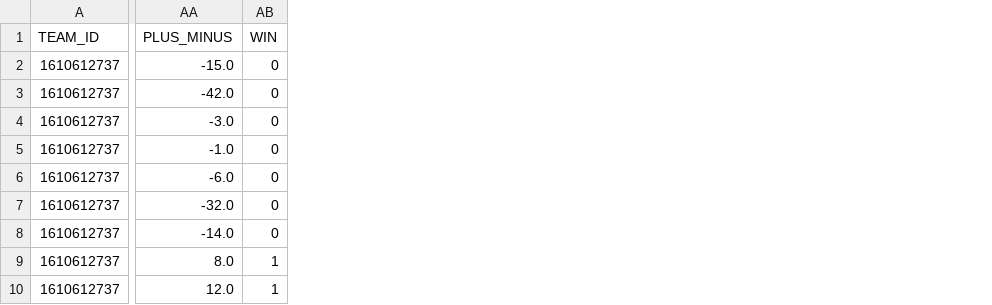
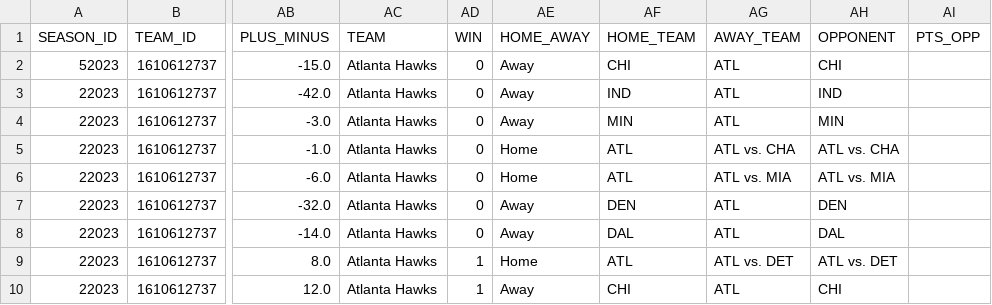
Before and after one commit to bennie10colado/AI-tlanta-Hawks, a CSV file: data/clean_games_2023-24.csv, drawn as a sheet; only a part is shown, gaps mark what is left out; the diff names each change by its address in the sheet, - before the commit and + after, or states it on an @@ line.

Commit message:
Refactor NBA data pipeline: Fix team performance analysis, update data cleaning, and improve visualization
- Fixed incorrect calculations in analyze_team_performance.py (RF3)
- Improved data cleaning logic in clean_nba_data.py (RF7)
- Updated game summary generation in games_summary.py (RF7)
- Enhanced defensive and offensive stats scripts (RF4, RF5, RF6)
- Refactored team statistics storage in team_stats_2023-24.csv (RF3)
- Fixed missing opponent scores in clean_games_2023-24.csv (RF7)
- Improved victory/loss chart generation in generate_team_charts.py (RF8)
- Replaced outdated clean_data.py with clean_nba_data.py (RF7)
- Added missing game statistics in nba_standings.csv
- General refactoring and bug fixes in fetch_nba_standings.py and fetch_nba_teams.py
- Updated team dashboard visualization for better insights (RF8)
- Added new data outputs for defensive and offensive stats (RF4, RF5, RF6)

```diff
--- a/data/clean_games_2023-24.csv
+++ b/data/clean_games_2023-24.csv
+column A (SEASON_ID), rows 2-10: 52023 | 22023 | 22023 | 22023 | 22023 | 22023 | 22023 | 22023 | 22023
+column AC (TEAM), rows 2-10: all Atlanta Hawks
+column AE (HOME_AWAY), rows 2-10: Away | Away | Away | Home | Home | Away | Away | Home | Away
+column AF (HOME_TEAM), rows 2-10: CHI | IND | MIN | ATL | ATL | DEN | DAL | ATL | CHI
+column AG (AWAY_TEAM), rows 2-10: ATL | ATL | ATL | ATL vs. CHA | ATL vs. MIA | ATL | ATL | ATL vs. DET | ATL
+column AH (OPPONENT), rows 2-10: CHI | IND | MIN | ATL vs. CHA | ATL vs. MIA | DEN | DAL | ATL vs. DET | CHI
+column AI (PTS_OPP), empty
```
Also changed, not shown: data/clean_games_2024-25.csv, data/nba_teams.csv, 22 other files.
